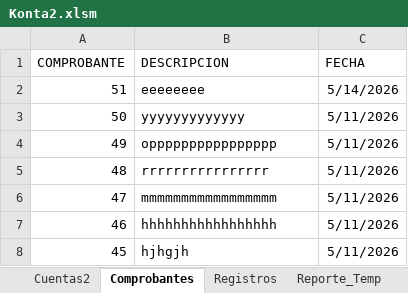
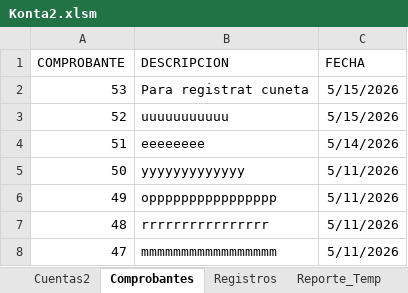
Before and after one commit to toky666/excel-con-macros, an Excel workbook: Konta2.xlsm, sheet Comprobantes, drawn as a sheet; only a part is shown; the shorter side is filled out with more unchanged rows; values as stored, in another font and other column widths than the file's, no borders; table styles not drawn; the diff names each change by its address in the sheet, - before the commit and + after, or states it on an @@ line.

```diff
--- a/Konta2.xlsm (sheet Comprobantes)
+++ b/Konta2.xlsm (sheet Comprobantes)
+row 2: 53 | Para registrat cuneta | 5/15/2026
+row 3: 52 | uuuuuuuuuuu | 5/15/2026
```
Also changed, not shown: sheet Reporte_Temp, sheet Registros, other sheet tabs.
